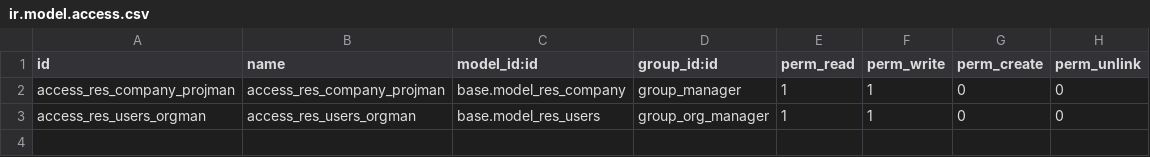
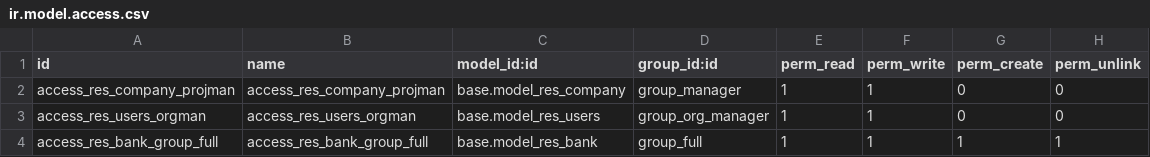
Before and after one commit to moshchot/BANKayma, a CSV file: bankayma_base/security/ir.model.access.csv, drawn as a sheet.

Commit message:
[IMP] #1002 remove sales manager group from default user
move editing/creating/deleting res.bank from base.group_system to group_full

```diff
--- a/bankayma_base/security/ir.model.access.csv
+++ b/bankayma_base/security/ir.model.access.csv
@@ -3 +3,2 @@ access_res_company_projman,access_res_company_projman,base.model_res_company,gro
 access_res_users_orgman,access_res_users_orgman,base.model_res_users,group_org_manager,1,1,0,0
+access_res_bank_group_full,access_res_bank_group_full,base.model_res_bank,group_full,1,1,1,1
```
Also changed, not shown: 3 other files.
